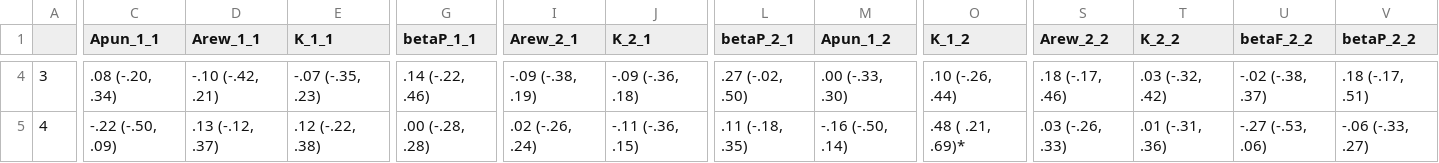
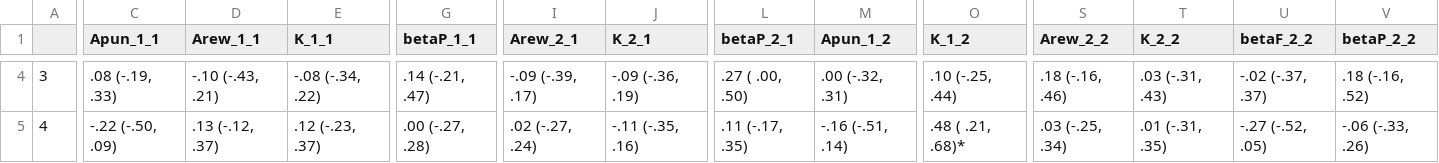
Before and after one commit to hollysully/IGT_PP_Shared, a CSV file: 1_IGT_PP/Figs_Tables/Joint/formatted_correlations.csv, drawn as a sheet; only a part is shown, gaps mark what is left out; the diff covers the shown part only; the diff names each change by its address in the sheet, - before the commit and + after, or states it on an @@ line.

Commit message:
Updated files associated with joint model for matrix-formatted data

```diff
--- a/1_IGT_PP/Figs_Tables/Joint/formatted_correlations.csv
+++ b/1_IGT_PP/Figs_Tables/Joint/formatted_correlations.csv
-C4 (Apun_1_1): .08 (-.20, .34)
+C4 (Apun_1_1): .08 (-.19, .33)
-D4 (Arew_1_1): -.10 (-.42, .21)
+D4 (Arew_1_1): -.10 (-.43, .21)
-E4 (K_1_1): -.07 (-.35, .23)
+E4 (K_1_1): -.08 (-.34, .22)
-G4 (betaP_1_1): .14 (-.22, .46)
+G4 (betaP_1_1): .14 (-.21, .47)
-I4 (Arew_2_1): -.09 (-.38, .19)
+I4 (Arew_2_1): -.09 (-.39, .17)
-J4 (K_2_1): -.09 (-.36, .18)
+J4 (K_2_1): -.09 (-.36, .19)
-L4 (betaP_2_1): .27 (-.02, .50)
+L4 (betaP_2_1): .27 ( .00, .50)
-M4 (Apun_1_2): .00 (-.33, .30)
+M4 (Apun_1_2): .00 (-.32, .31)
-O4 (K_1_2): .10 (-.26, .44)
+O4 (K_1_2): .10 (-.25, .44)
-S4 (Arew_2_2): .18 (-.17, .46)
+S4 (Arew_2_2): .18 (-.16, .46)
-T4 (K_2_2): .03 (-.32, .42)
+T4 (K_2_2): .03 (-.31, .43)
-U4 (betaF_2_2): -.02 (-.38, .37)
+U4 (betaF_2_2): -.02 (-.37, .37)
-V4 (betaP_2_2): .18 (-.17, .51)
+V4 (betaP_2_2): .18 (-.16, .52)
-E5 (K_1_1): .12 (-.22, .38)
+E5 (K_1_1): .12 (-.23, .37)
-G5 (betaP_1_1): .00 (-.28, .28)
+G5 (betaP_1_1): .00 (-.27, .28)
-I5 (Arew_2_1): .02 (-.26, .24)
+I5 (Arew_2_1): .02 (-.27, .24)
-J5 (K_2_1): -.11 (-.36, .15)
+J5 (K_2_1): -.11 (-.35, .16)
-L5 (betaP_2_1): .11 (-.18, .35)
+L5 (betaP_2_1): .11 (-.17, .35)
-M5 (Apun_1_2): -.16 (-.50, .14)
+M5 (Apun_1_2): -.16 (-.51, .14)
-O5 (K_1_2): .48 ( .21, .69)*
+O5 (K_1_2): .48 ( .21, .68)*
-S5 (Arew_2_2): .03 (-.26, .33)
+S5 (Arew_2_2): .03 (-.25, .34)
-T5 (K_2_2): .01 (-.31, .36)
+T5 (K_2_2): .01 (-.31, .35)
-U5 (betaF_2_2): -.27 (-.53, .06)
+U5 (betaF_2_2): -.27 (-.52, .05)
-V5 (betaP_2_2): -.06 (-.33, .27)
+V5 (betaP_2_2): -.06 (-.33, .26)
```
Also changed, not shown: 140 edited cells elsewhere in this file, 1_IGT_PP/Data/2_Fitted/Joint/orl_pp_joint_mus.csv, 1_IGT_PP/Figs_Tables/Joint/unformatted_correlations.csv, 22 other files.
